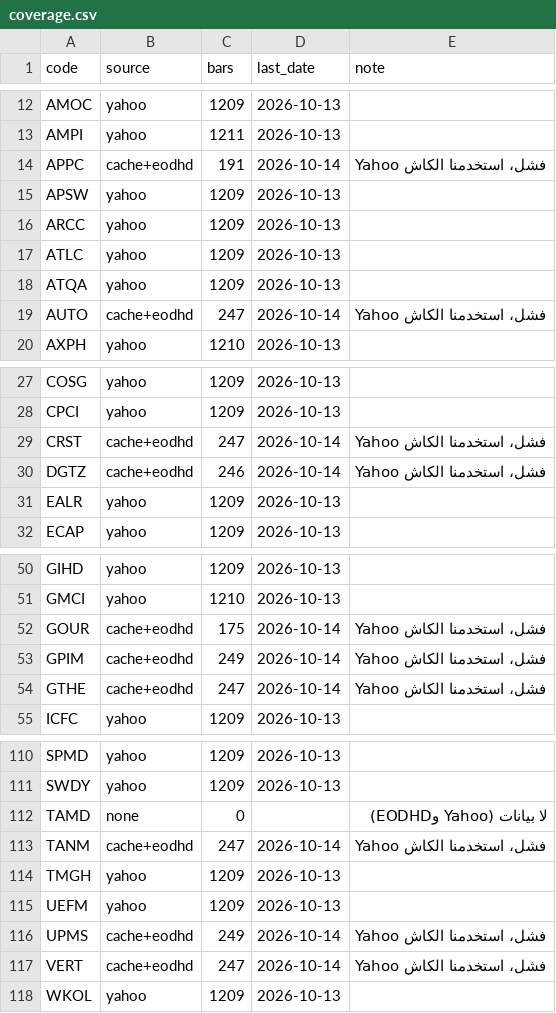
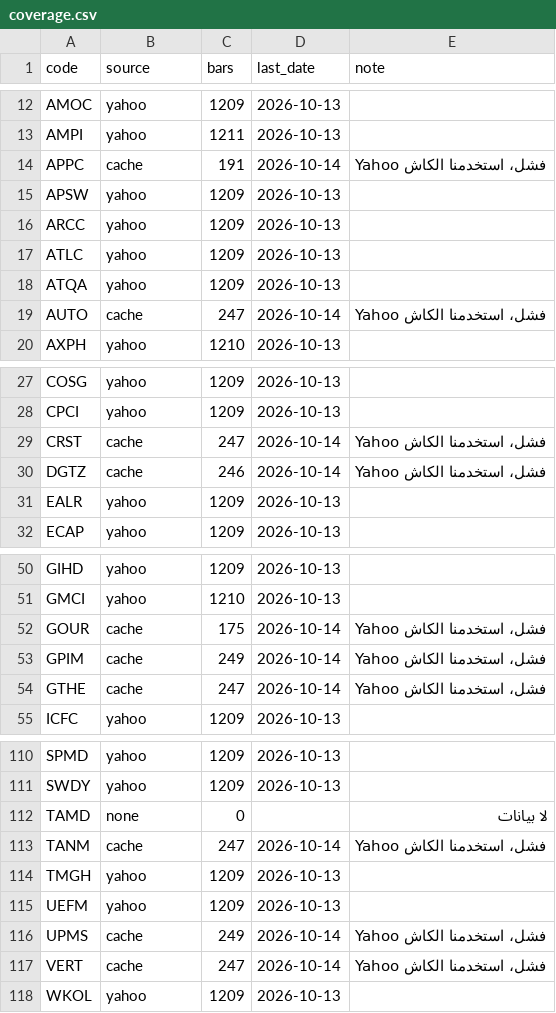
Before and after one commit to MedhatCoding/Egx-ai-analysis-, a CSV file: data/signals/coverage.csv, drawn as a sheet; only a part is shown, gaps mark what is left out; the diff covers the shown part only.

```diff
--- a/data/signals/coverage.csv
+++ b/data/signals/coverage.csv
@@ -13,3 +13,3 @@ AMOC,yahoo,1209,2026-10-13,
 AMPI,yahoo,1211,2026-10-13,
-APPC,cache+eodhd,191,2026-10-14,Yahoo فشل، استخدمنا الكاش
+APPC,cache,191,2026-10-14,Yahoo فشل، استخدمنا الكاش
 APSW,yahoo,1209,2026-10-13,
@@ -18,3 +18,3 @@ ATLC,yahoo,1209,2026-10-13,
 ATQA,yahoo,1209,2026-10-13,
-AUTO,cache+eodhd,247,2026-10-14,Yahoo فشل، استخدمنا الكاش
+AUTO,cache,247,2026-10-14,Yahoo فشل، استخدمنا الكاش
 AXPH,yahoo,1210,2026-10-13,
@@ -28,4 +28,4 @@ COSG,yahoo,1209,2026-10-13,
 CPCI,yahoo,1209,2026-10-13,
-CRST,cache+eodhd,247,2026-10-14,Yahoo فشل، استخدمنا الكاش
-DGTZ,cache+eodhd,246,2026-10-14,Yahoo فشل، استخدمنا الكاش
+CRST,cache,247,2026-10-14,Yahoo فشل، استخدمنا الكاش
+DGTZ,cache,246,2026-10-14,Yahoo فشل، استخدمنا الكاش
 EALR,yahoo,1209,2026-10-13,
@@ -51,5 +51,5 @@ GIHD,yahoo,1209,2026-10-13,
 GMCI,yahoo,1210,2026-10-13,
-GOUR,cache+eodhd,175,2026-10-14,Yahoo فشل، استخدمنا الكاش
-GPIM,cache+eodhd,249,2026-10-14,Yahoo فشل، استخدمنا الكاش
-GTHE,cache+eodhd,247,2026-10-14,Yahoo فشل، استخدمنا الكاش
+GOUR,cache,175,2026-10-14,Yahoo فشل، استخدمنا الكاش
+GPIM,cache,249,2026-10-14,Yahoo فشل، استخدمنا الكاش
+GTHE,cache,247,2026-10-14,Yahoo فشل، استخدمنا الكاش
 ICFC,yahoo,1209,2026-10-13,
@@ -111,8 +111,8 @@ SPMD,yahoo,1209,2026-10-13,
 SWDY,yahoo,1209,2026-10-13,
-TAMD,none,0,,لا بيانات (Yahoo وEODHD)
-TANM,cache+eodhd,247,2026-10-14,Yahoo فشل، استخدمنا الكاش
+TAMD,none,0,,لا بيانات
+TANM,cache,247,2026-10-14,Yahoo فشل، استخدمنا الكاش
 TMGH,yahoo,1209,2026-10-13,
 UEFM,yahoo,1209,2026-10-13,
-UPMS,cache+eodhd,249,2026-10-14,Yahoo فشل، استخدمنا الكاش
-VERT,cache+eodhd,247,2026-10-14,Yahoo فشل، استخدمنا الكاش
+UPMS,cache,249,2026-10-14,Yahoo فشل، استخدمنا الكاش
+VERT,cache,247,2026-10-14,Yahoo فشل، استخدمنا الكاش
 WKOL,yahoo,1209,2026-10-13,
```
Also changed, not shown: 7 edited cells elsewhere in this file, data/prices/AXPH.csv, data/prices/MBSC.csv, 37 other files.
